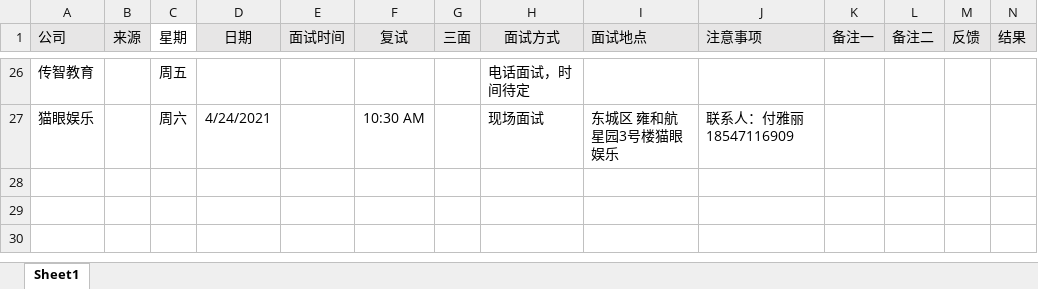
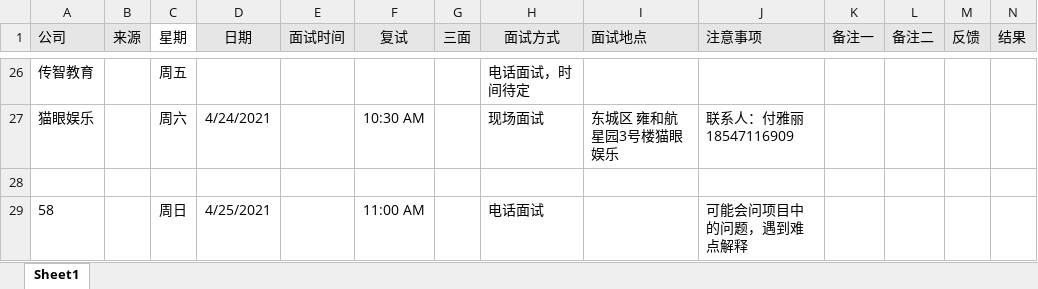
Before and after one commit to liuTingt/Java-, an Excel workbook: 时间安排.xlsx, sheet Sheet1, drawn as a sheet; only a part is shown, gaps mark what is left out; values as stored, in another font and other column widths than the file's, no borders; the diff names each change by its address in the sheet, - before the commit and + after, or states it on an @@ line.

```diff
--- a/时间安排.xlsx (sheet Sheet1)
+++ b/时间安排.xlsx (sheet Sheet1)
+row 28: (empty)
+row 29: 58 |  | 周日 | 4/25/2021 |  | 11:00 AM |  | 电话面试 |  | 可能会问项目中的问题，遇到难点解释
```
Also changed, not shown: 3 other files.
